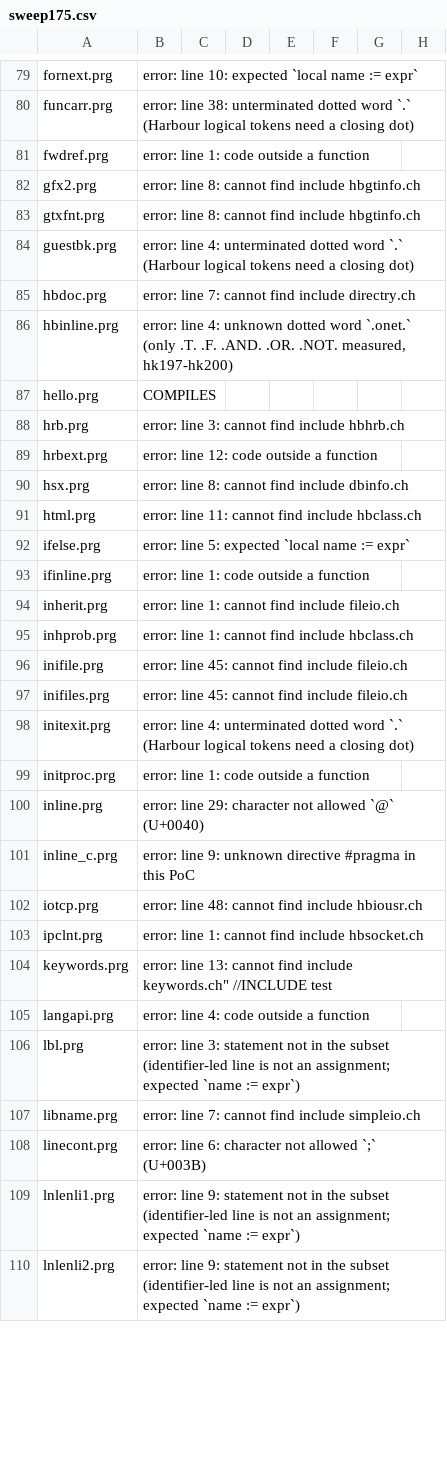
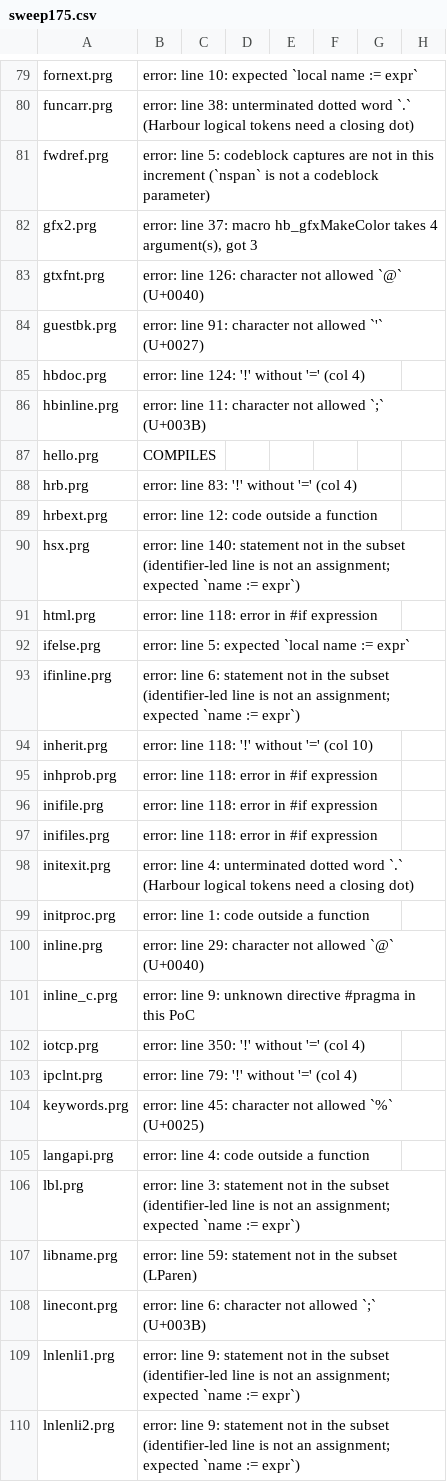
Before and after one commit to FiveTechSoft/HarbourRust, a CSV file: docs/sweep175.csv, drawn as a sheet; only a part is shown, gaps mark what is left out; the diff covers the shown part only.

Commit message:
Revise compiler info and error details in sweep175.csv
63b: sweep re-run after comment support (first-error landscape updated)

```diff
--- a/docs/sweep175.csv
+++ b/docs/sweep175.csv
@@ -80,19 +80,19 @@ fornext.prg|error: line 10: expected `local name := expr`
 funcarr.prg|error: line 38: unterminated dotted word `.` (Harbour logical tokens need a closing dot)
-fwdref.prg|error: line 1: code outside a function
-gfx2.prg|error: line 8: cannot find include hbgtinfo.ch
-gtxfnt.prg|error: line 8: cannot find include hbgtinfo.ch
-guestbk.prg|error: line 4: unterminated dotted word `.` (Harbour logical tokens need a closing dot)
-hbdoc.prg|error: line 7: cannot find include directry.ch
-hbinline.prg|error: line 4: unknown dotted word `.onet.` (only .T. .F. .AND. .OR. .NOT. measured, hk197-hk200)
+fwdref.prg|error: line 5: codeblock captures are not in this increment (`nspan` is not a codeblock parameter)
+gfx2.prg|error: line 37: macro hb_gfxMakeColor takes 4 argument(s), got 3
+gtxfnt.prg|error: line 126: character not allowed `@` (U+0040)
+guestbk.prg|error: line 91: character not allowed `'` (U+0027)
+hbdoc.prg|error: line 124: '!' without '=' (col 4)
+hbinline.prg|error: line 11: character not allowed `;` (U+003B)
 hello.prg|COMPILES
-hrb.prg|error: line 3: cannot find include hbhrb.ch
+hrb.prg|error: line 83: '!' without '=' (col 4)
 hrbext.prg|error: line 12: code outside a function
-hsx.prg|error: line 8: cannot find include dbinfo.ch
-html.prg|error: line 11: cannot find include hbclass.ch
+hsx.prg|error: line 140: statement not in the subset (identifier-led line is not an assignment; expected `name := expr`)
+html.prg|error: line 118: error in #if expression
 ifelse.prg|error: line 5: expected `local name := expr`
-ifinline.prg|error: line 1: code outside a function
-inherit.prg|error: line 1: cannot find include fileio.ch
-inhprob.prg|error: line 1: cannot find include hbclass.ch
-inifile.prg|error: line 45: cannot find include fileio.ch
-inifiles.prg|error: line 45: cannot find include fileio.ch
+ifinline.prg|error: line 6: statement not in the subset (identifier-led line is not an assignment; expected `name := expr`)
+inherit.prg|error: line 118: '!' without '=' (col 10)
+inhprob.prg|error: line 118: error in #if expression
+inifile.prg|error: line 118: error in #if expression
+inifiles.prg|error: line 118: error in #if expression
 initexit.prg|error: line 4: unterminated dotted word `.` (Harbour logical tokens need a closing dot)
@@ -101,8 +101,8 @@ inline.prg|error: line 29: character not allowed `@` (U+0040)
 inline_c.prg|error: line 9: unknown directive #pragma in this PoC
-iotcp.prg|error: line 48: cannot find include hbiousr.ch
-ipclnt.prg|error: line 1: cannot find include hbsocket.ch
-keywords.prg|error: line 13: cannot find include keywords.ch"  //INCLUDE test
+iotcp.prg|error: line 350: '!' without '=' (col 4)
+ipclnt.prg|error: line 79: '!' without '=' (col 4)
+keywords.prg|error: line 45: character not allowed `%` (U+0025)
 langapi.prg|error: line 4: code outside a function
 lbl.prg|error: line 3: statement not in the subset (identifier-led line is not an assignment; expected `name := expr`)
-libname.prg|error: line 7: cannot find include simpleio.ch
+libname.prg|error: line 59: statement not in the subset (LParen)
 linecont.prg|error: line 6: character not allowed `;` (U+003B)
```
Also changed, not shown: 64 edited cells elsewhere in this file.
